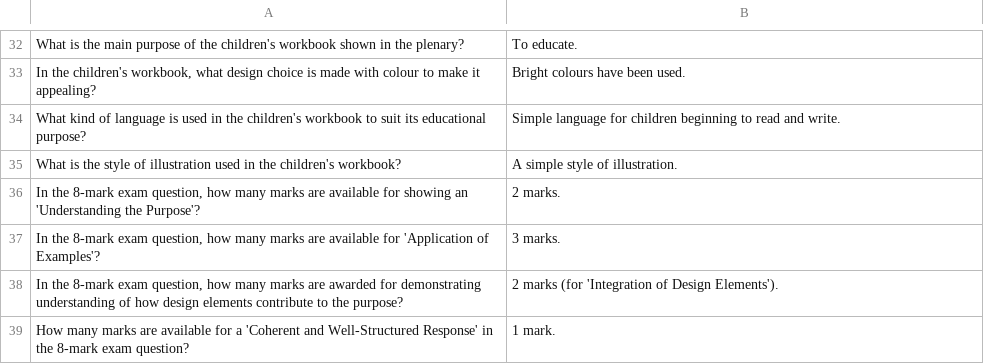
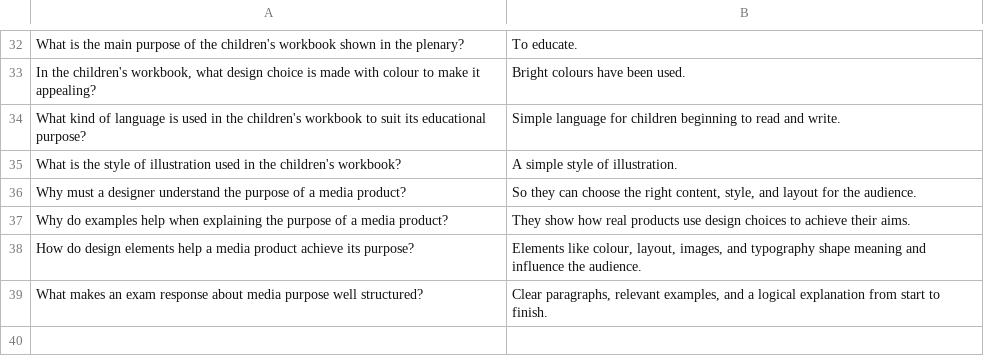
Before and after one commit to jconnolly84/imedia, a CSV file: 10_flashcards.csv, drawn as a sheet; only a part is shown, gaps mark what is left out.

```diff
--- a/10_flashcards.csv
+++ b/10_flashcards.csv
@@ -35,5 +35,5 @@ What kind of language is used in the children's workbook to suit its educational
 What is the style of illustration used in the children's workbook?,A simple style of illustration.
-"In the 8-mark exam question, how many marks are available for showing an 'Understanding the Purpose'?",2 marks.
-"In the 8-mark exam question, how many marks are available for 'Application of Examples'?",3 marks.
-"In the 8-mark exam question, how many marks are awarded for demonstrating understanding of how design elements contribute to the purpose?",2 marks (for 'Integration of Design Elements').
-How many marks are available for a 'Coherent and Well-Structured Response' in the 8-mark exam question?,1 mark.
+Why must a designer understand the purpose of a media product?,"So they can choose the right content, style, and layout for the audience."
+Why do examples help when explaining the purpose of a media product?,They show how real products use design choices to achieve their aims.
+How do design elements help a media product achieve its purpose?,"Elements like colour, layout, images, and typography shape meaning and influence the audience."
+What makes an exam response about media purpose well structured?,"Clear paragraphs, relevant examples, and a logical explanation from start to finish."
```
Also changed, not shown: 03_flashcards.csv, 07_flashcards.csv, 4 other files.
